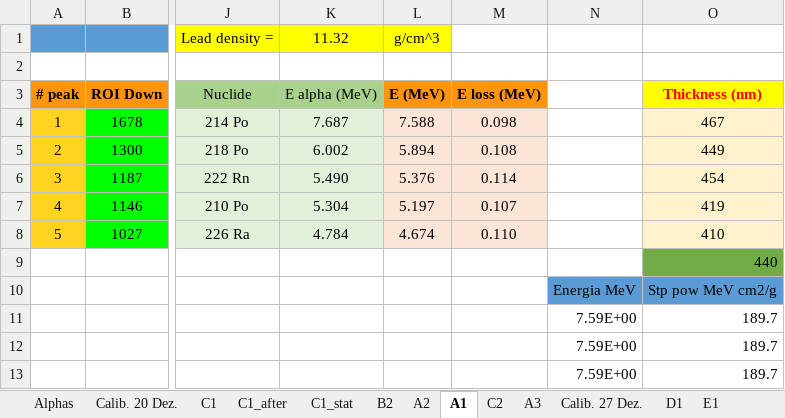
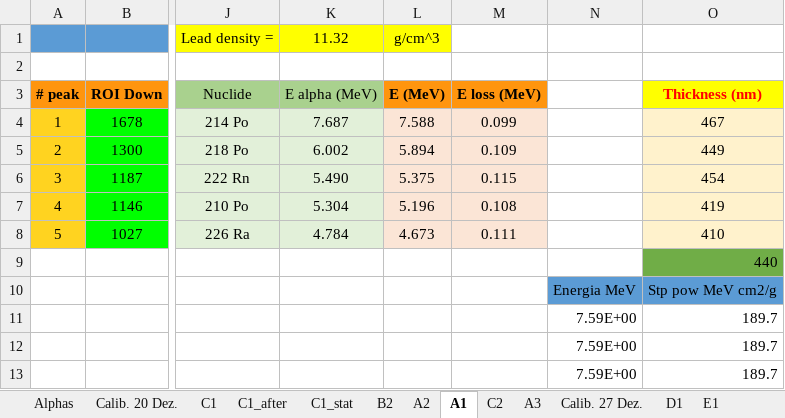
Before and after one commit to RiPires/208Pb, an Excel workbook: AlphaEloss_20-12/Pb_TargetCharact_20-12_v1.xlsx, sheet A1, drawn as a sheet; only a part is shown, gaps mark what is left out; values as stored, in another font and other column widths than the file's, no borders; the diff names each change by its address in the sheet, - before the commit and + after, or states it on an @@ line.

```diff
--- a/AlphaEloss_20-12/Pb_TargetCharact_20-12_v1.xlsx (sheet A1)
+++ b/AlphaEloss_20-12/Pb_TargetCharact_20-12_v1.xlsx (sheet A1)
-M4: 0.098
+M4: 0.099
-M5: 0.108
+M5: 0.109
-L6: 5.376
+L6: 5.375
-M6: 0.114
+M6: 0.115
-L7: 5.197
+L7: 5.196
-M7: 0.107
+M7: 0.108
-L8: 4.674
+L8: 4.673
-M8: 0.110
+M8: 0.111
```
Also changed, not shown: sheet F1, sheet E1, sheet D1, sheet E2, sheet C1, sheet C1_after, 7 more sheets, other sheet tabs, formulas that keep their value, charts or pictures, 58 other files.
